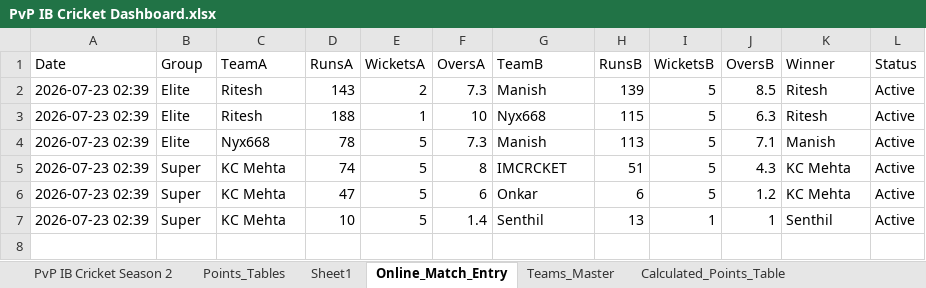
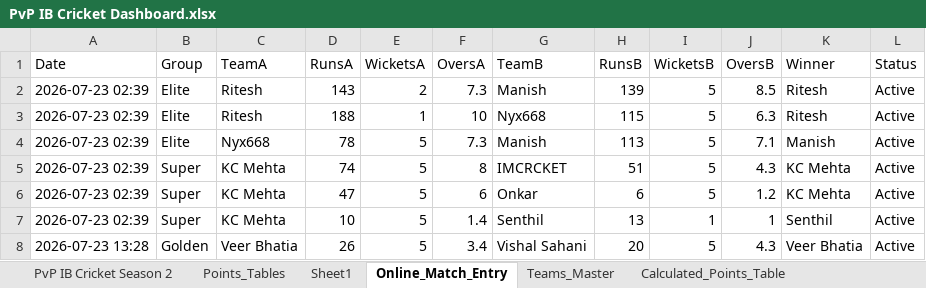
Before and after one commit to varshnem/PvP-IB-Cricket-Dashboard, an Excel workbook: PvP IB Cricket Dashboard.xlsx, sheet Online_Match_Entry, drawn as a sheet; values as stored, in another font and other column widths than the file's, no borders; the diff names each change by its address in the sheet, - before the commit and + after, or states it on an @@ line.

```diff
--- a/PvP IB Cricket Dashboard.xlsx (sheet Online_Match_Entry)
+++ b/PvP IB Cricket Dashboard.xlsx (sheet Online_Match_Entry)
+row 8: 2026-07-23 13:28 | Golden | Veer Bhatia | 26 | 5 | 3.4 | Vishal Sahani | 20 | 5 | 4.3 | Veer Bhatia | Active
```
Also changed, not shown: sheet PvP IB Cricket Season 2, sheet Points_Tables, sheet Calculated_Points_Table, charts or pictures.
